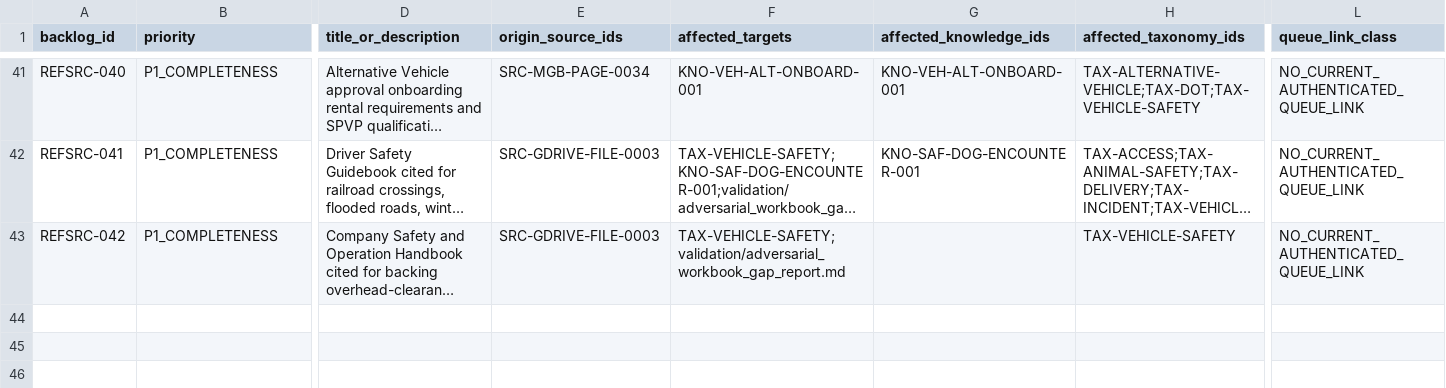
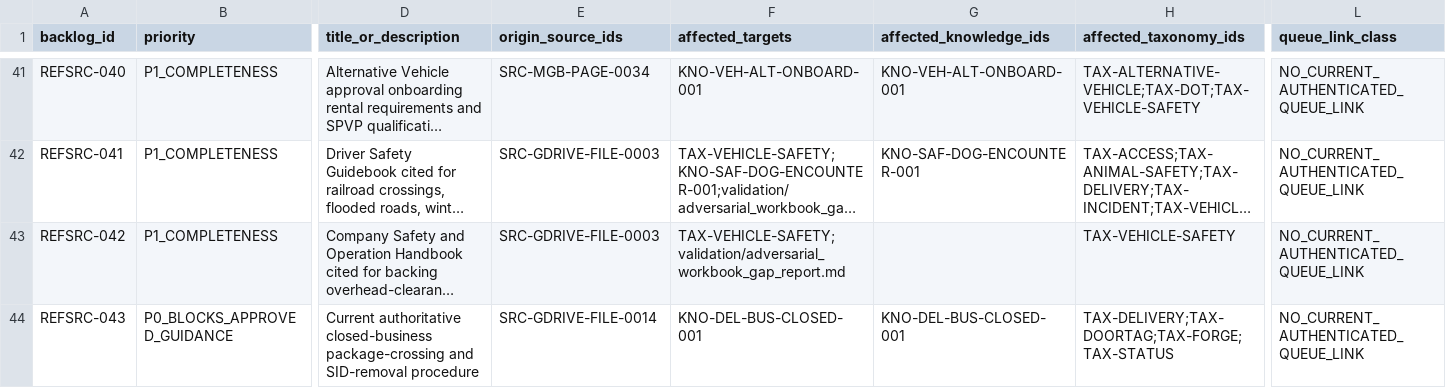
Before and after one commit to metzgerphil/readyroute, a CSV file: research/fedex-ground-driver-knowledge/inventory/referenced_source_acquisition_coverage.csv, drawn as a sheet; only a part is shown, gaps mark what is left out; long unchanged cells end in …; rows hold the shown columns only; the diff names each change by its address in the sheet, - before the commit and + after, or states it on an @@ line.

```diff
--- a/research/fedex-ground-driver-knowledge/inventory/referenced_source_acquisition_coverage.csv
+++ b/research/fedex-ground-driver-knowledge/inventory/referenced_source_acquisition_coverage.csv
+row 44: REFSRC-043 | P0_BLOCKS_APPROVED_GUIDANCE | Current authoritative closed-business package-crossing and SID-removal procedure | SRC-GDRIVE-FILE-0014 | KNO-DEL-BUS-CLOSED-001 | KNO-DEL-BUS-CLOSED-001 | TAX-DELIVERY;TAX-DOORTAG;TAX-FORGE;TAX-STATUS | NO_CURRENT_AUTHENTICATED_QUEUE_LINK
```
Also changed, not shown: research/fedex-ground-driver-knowledge/inventory/referenced_source_occurrences.csv, research/fedex-ground-driver-knowledge/knowledge/evidence_capture_risk_coverage.csv, 48 other files.
